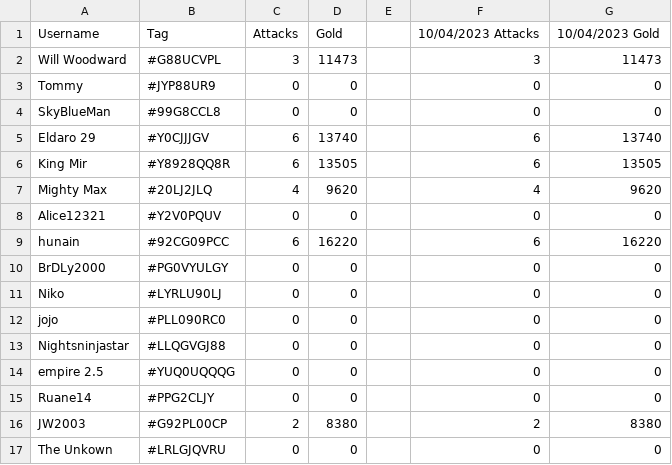
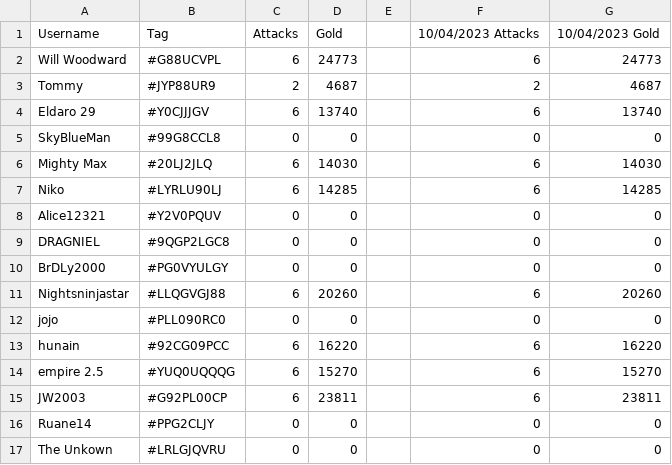
Before and after one commit to willwoodward/clash-manager, a CSV file: data/raidAttacks.csv, drawn as a sheet; only a part is shown; the diff covers the shown part only.

Commit message:
Updated raids and made a backup

```diff
--- a/data/raidAttacks.csv
+++ b/data/raidAttacks.csv
@@ -1,17 +1,17 @@
 Username,Tag,Attacks,Gold,,10/04/2023 Attacks,10/04/2023 Gold
-"Will Woodward","#G88UCVPL",3,11473,,3,11473
-"Tommy","#JYP88UR9",0,0,,0,0
+"Will Woodward","#G88UCVPL",6,24773,,6,24773
+"Tommy","#JYP88UR9",2,4687,,2,4687
+"Eldaro 29","#Y0CJJJGV",6,13740,,6,13740
 "SkyBlueMan","#99G8CCL8",0,0,,0,0
-"Eldaro 29","#Y0CJJJGV",6,13740,,6,13740
-"King Mir","#Y8928QQ8R",6,13505,,6,13505
-"Mighty Max","#20LJ2JLQ",4,9620,,4,9620
+"Mighty Max","#20LJ2JLQ",6,14030,,6,14030
+"Niko","#LYRLU90LJ",6,14285,,6,14285
 "Alice12321","#Y2V0PQUV",0,0,,0,0
+"DRAGNIEL","#9QGP2LGC8",0,0,,0,0
+"BrDLy2000","#PG0VYULGY",0,0,,0,0
+"Nightsninjastar","#LLQGVGJ88",6,20260,,6,20260
+"jojo","#PLL090RC0",0,0,,0,0
 "hunain","#92CG09PCC",6,16220,,6,16220
-"BrDLy2000","#PG0VYULGY",0,0,,0,0
-"Niko","#LYRLU90LJ",0,0,,0,0
-"jojo","#PLL090RC0",0,0,,0,0
-"Nightsninjastar","#LLQGVGJ88",0,0,,0,0
-"empire 2.5","#YUQ0UQQQG",0,0,,0,0
+"empire 2.5","#YUQ0UQQQG",6,15270,,6,15270
+"JW2003","#G92PL00CP",6,23811,,6,23811
 "Ruane14","#PPG2CLJY",0,0,,0,0
-"JW2003","#G92PL00CP",2,8380,,2,8380
 "The Unkown","#LRLGJQVRU",0,0,,0,0
```
Also changed, not shown: 4 added rows, 3 removed rows, 1 moved row and 40 edited cells elsewhere in this file, 3 other files.
